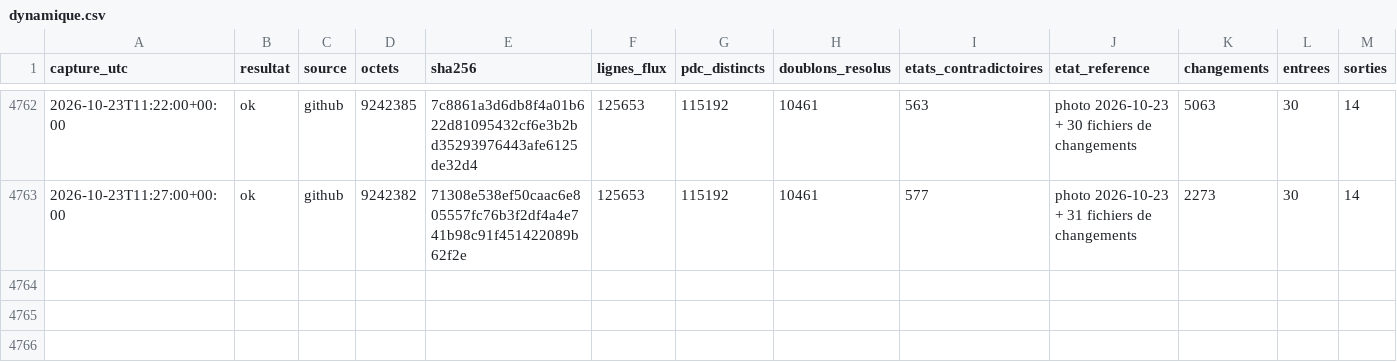
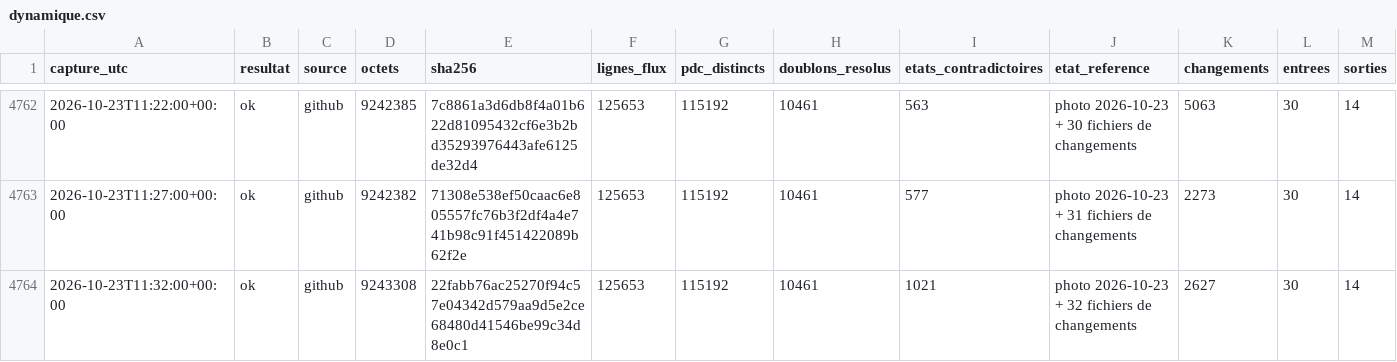
Before and after one commit to matheo-kandra/chargelab, a CSV file: data/collecte/journal/dynamique.csv, drawn as a sheet; only a part is shown, gaps mark what is left out; rows hold the shown columns only; the diff names each change by its address in the sheet, - before the commit and + after, or states it on an @@ line.

Commit message:
collecte locale 2026-10-23T11:32:06Z

```diff
--- a/data/collecte/journal/dynamique.csv
+++ b/data/collecte/journal/dynamique.csv
+row 4764: 2026-10-23T11:32:00+00:00 | ok | github | 9243308 | 22fabb76ac25270f94c57e04342d579aa9d5e2ce68480d41546be99c34d8e0c1 | 125653 | 115192 | 10461 | 1021 | photo 2026-10-23 + 32 fichiers de changements | 2627 | 30 | 14
```
Also changed, not shown: 1 other file.
